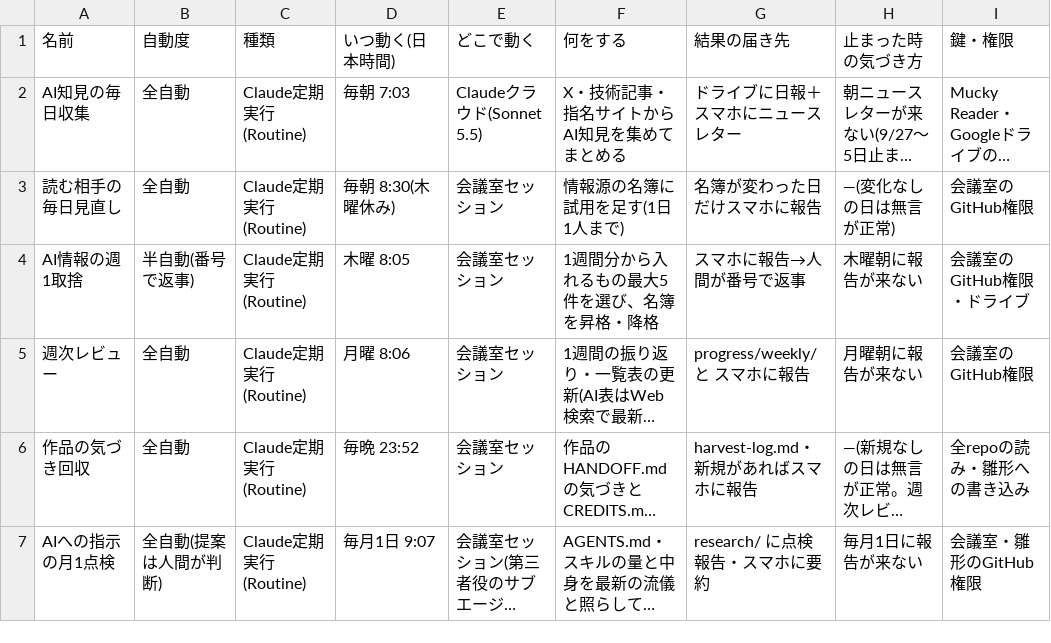
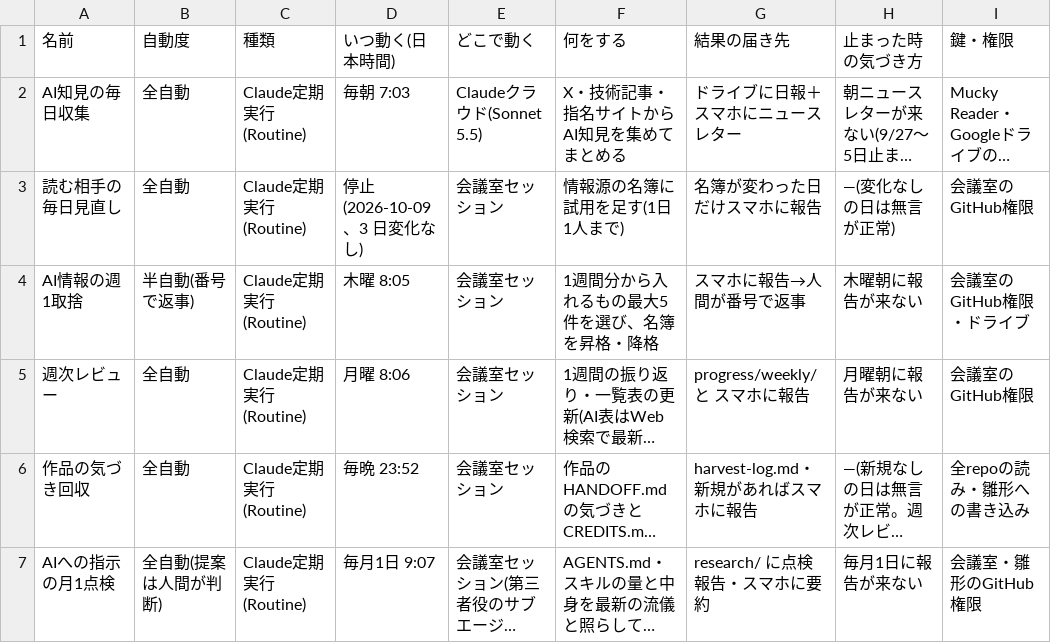
Before and after one commit to mukkii-game/Perfect_Dev_Environment, a CSV file: knowledge/tables/automations.csv, drawn as a sheet; only a part is shown; long unchanged cells end in …; the diff names each change by its address in the sheet, - before the commit and + after, or states it on an @@ line.

```diff
--- a/knowledge/tables/automations.csv
+++ b/knowledge/tables/automations.csv
-D3 (いつ動く(日本時間)): 毎朝 8:30(木曜休み)
+D3 (いつ動く(日本時間)): 停止(2026-10-09、3 日変化なし)
```
Also changed, not shown: 1 other file.
